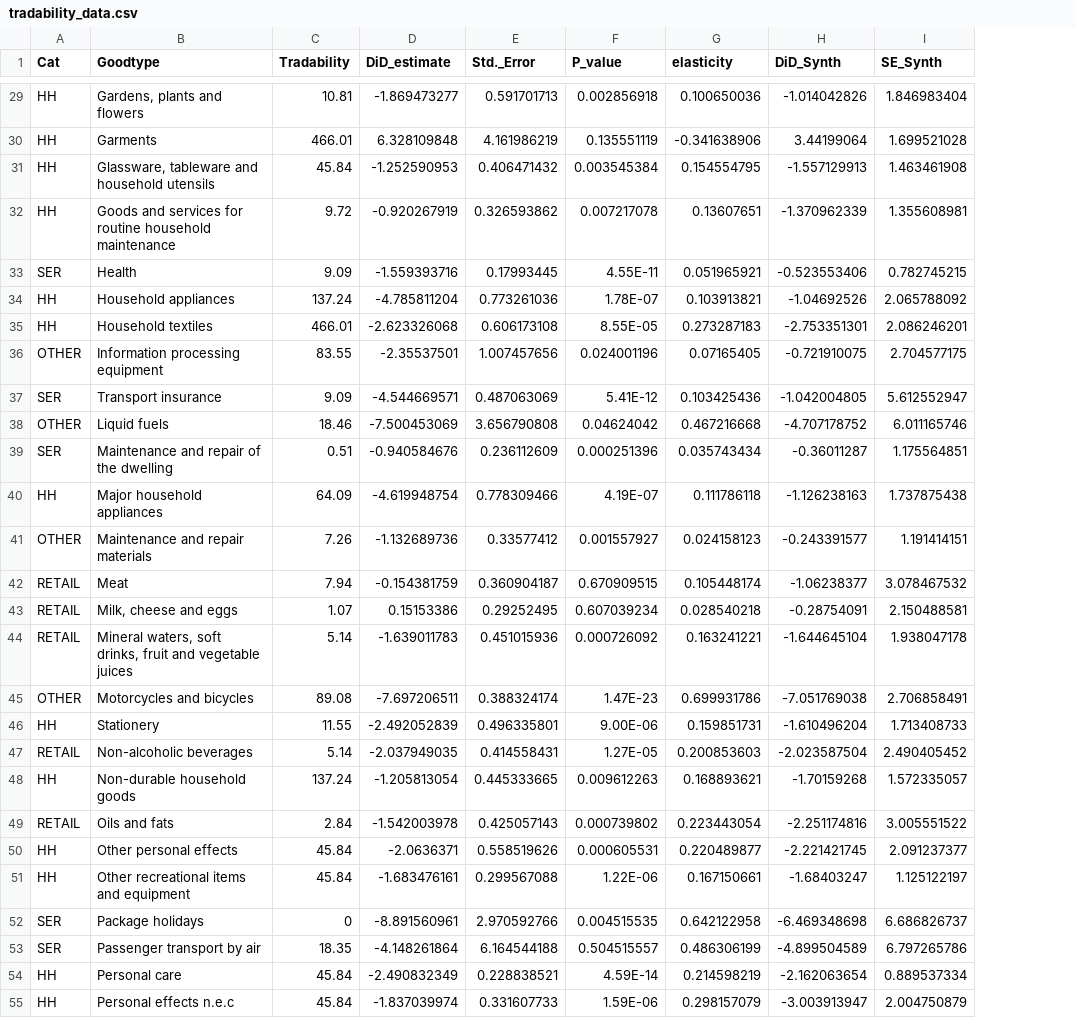
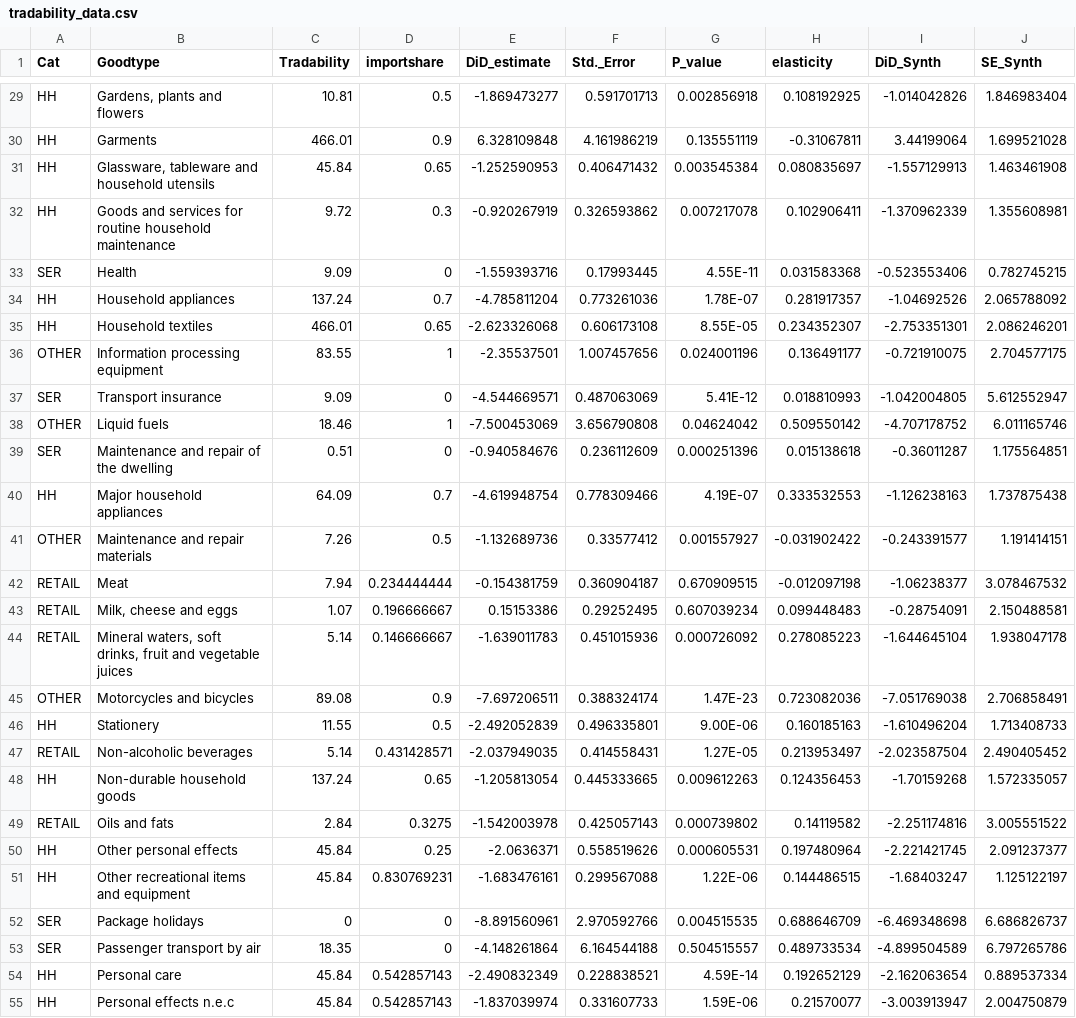
Before and after one commit to AlexOktay/ERPT-Switzerland, a CSV file: Inputs/tradability_data.csv, drawn as a sheet; only a part is shown, gaps mark what is left out; addresses are those after the commit; the diff covers the shown part only; the diff names each change by its address in the sheet, - before the commit and + after, or states it on an @@ line.

```diff
--- a/Inputs/tradability_data.csv
+++ b/Inputs/tradability_data.csv
+column D (importshare), rows 29-55: 0.5 | 0.9 | 0.65 | 0.3 | 0 | 0.7 | 0.65 | 1 | 0 | 1 | 0 | 0.7 | 0.5 | 0.234444444 | 0.196666667 | 0.146666667 | 0.9 | 0.5 | 0.431428571 | 0.65 | 0.3275 | 0.25 | 0.830769231 | 0 | 0 | 0.542857143 | 0.542857143
-H29 (elasticity): 0.100650036
+H29 (elasticity): 0.108192925
-H30 (elasticity): -0.341638906
+H30 (elasticity): -0.31067811
-H31 (elasticity): 0.154554795
+H31 (elasticity): 0.080835697
-H32 (elasticity): 0.13607651
+H32 (elasticity): 0.102906411
-H33 (elasticity): 0.051965921
+H33 (elasticity): 0.031583368
-H34 (elasticity): 0.103913821
+H34 (elasticity): 0.281917357
-H35 (elasticity): 0.273287183
+H35 (elasticity): 0.234352307
-H36 (elasticity): 0.07165405
+H36 (elasticity): 0.136491177
-H37 (elasticity): 0.103425436
+H37 (elasticity): 0.018810993
-H38 (elasticity): 0.467216668
+H38 (elasticity): 0.509550142
-H39 (elasticity): 0.035743434
+H39 (elasticity): 0.015138618
-H40 (elasticity): 0.111786118
+H40 (elasticity): 0.333532553
-H41 (elasticity): 0.024158123
+H41 (elasticity): -0.031902422
-H42 (elasticity): 0.105448174
+H42 (elasticity): -0.012097198
-H43 (elasticity): 0.028540218
+H43 (elasticity): 0.099448483
-H44 (elasticity): 0.163241221
+H44 (elasticity): 0.278085223
-H45 (elasticity): 0.699931786
+H45 (elasticity): 0.723082036
-H46 (elasticity): 0.159851731
+H46 (elasticity): 0.160185163
-H47 (elasticity): 0.200853603
+H47 (elasticity): 0.213953497
-H48 (elasticity): 0.168893621
+H48 (elasticity): 0.124356453
-H49 (elasticity): 0.223443054
+H49 (elasticity): 0.14119582
-H50 (elasticity): 0.220489877
+H50 (elasticity): 0.197480964
-H51 (elasticity): 0.167150661
+H51 (elasticity): 0.144486515
-H52 (elasticity): 0.642122958
+H52 (elasticity): 0.688646709
-H53 (elasticity): 0.486306199
+H53 (elasticity): 0.489733534
-H54 (elasticity): 0.214598219
+H54 (elasticity): 0.192652129
-H55 (elasticity): 0.298157079
+H55 (elasticity): 0.21570077
```
Also changed, not shown: 51 edited cells elsewhere in this file.
